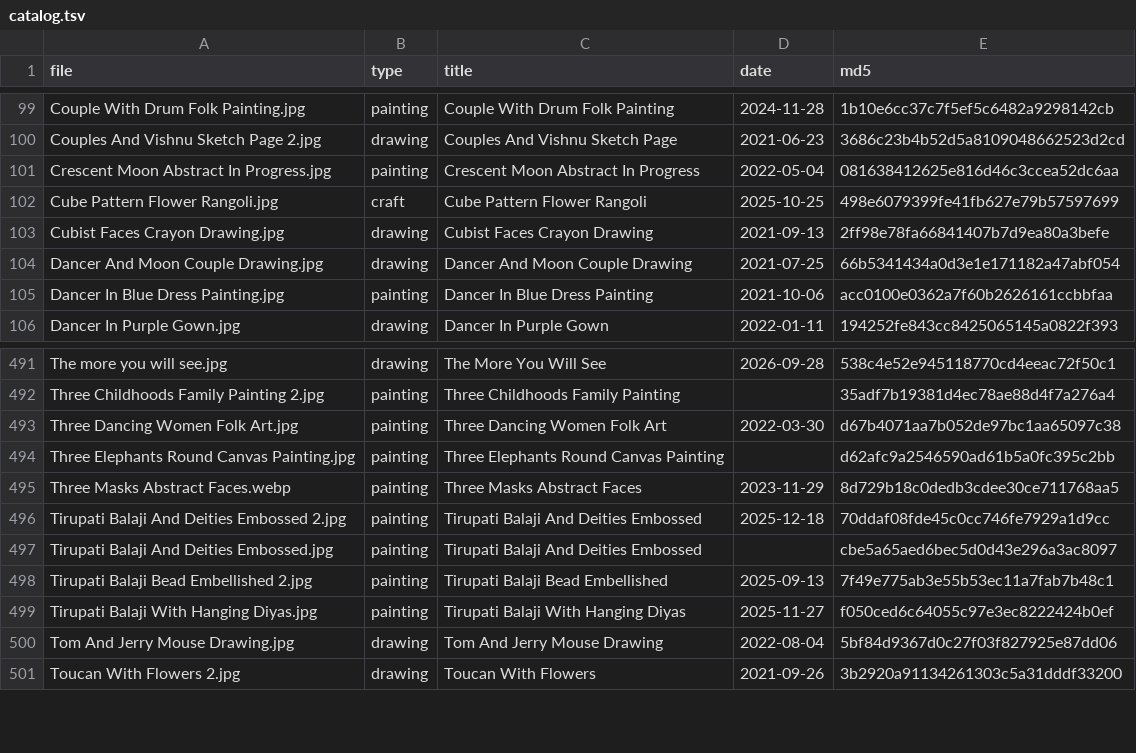
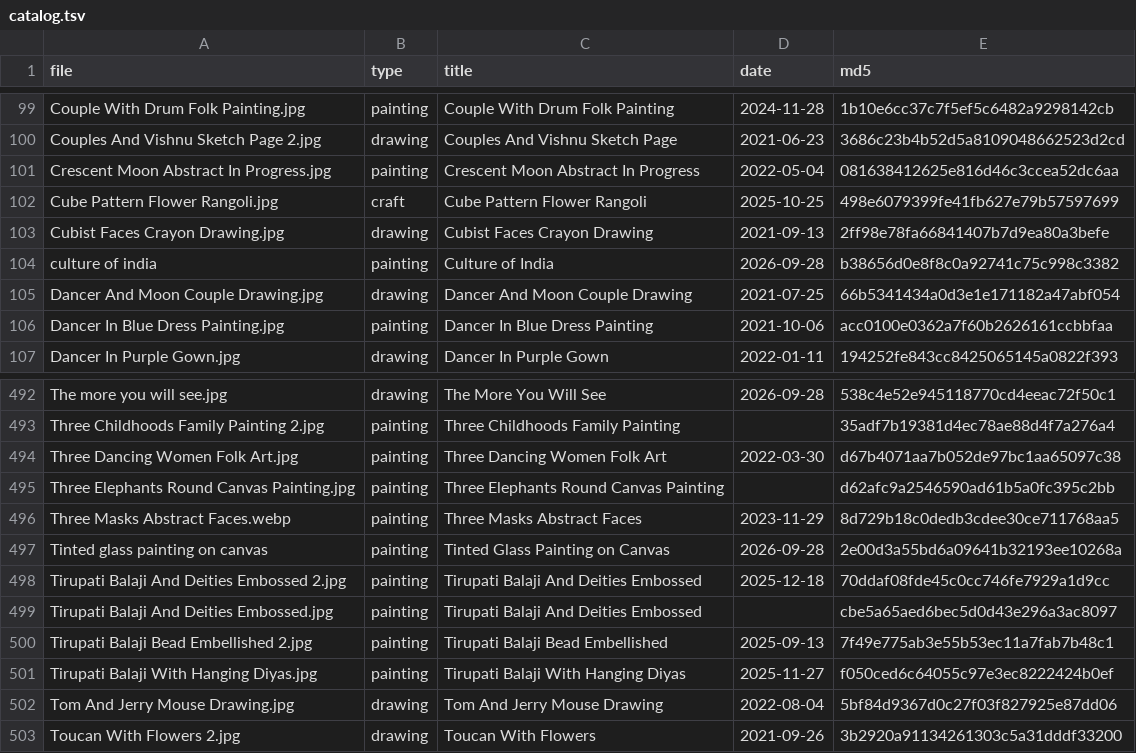
Before and after one commit to dreamerskymaster/mahartworks, a TSV file: build/catalog.tsv, drawn as a sheet; only a part is shown, gaps mark what is left out.

```diff
--- a/build/catalog.tsv
+++ b/build/catalog.tsv
@@ -103,2 +103,3 @@ Cube Pattern Flower Rangoli.jpg	craft	Cube Pattern Flower Rangoli	2025-10-25	498
 Cubist Faces Crayon Drawing.jpg	drawing	Cubist Faces Crayon Drawing	2021-09-13	2ff98e78fa66841407b7d9ea80a3befe
+culture of india 	painting	Culture of India	2026-09-28	b38656d0e8f8c0a92741c75c998c3382
 Dancer And Moon Couple Drawing.jpg	drawing	Dancer And Moon Couple Drawing	2021-07-25	66b5341434a0d3e1e171182a47abf054
@@ -495,2 +496,3 @@ Three Elephants Round Canvas Painting.jpg	painting	Three Elephants Round Canvas
 Three Masks Abstract Faces.webp	painting	Three Masks Abstract Faces	2023-11-29	8d729b18c0dedb3cdee30ce711768aa5
+Tinted glass painting on canvas 	painting	Tinted Glass Painting on Canvas	2026-09-28	2e00d3a55bd6a09641b32193ee10268a
 Tirupati Balaji And Deities Embossed 2.jpg	painting	Tirupati Balaji And Deities Embossed	2025-12-18	70ddaf08fde45c0cc746fe7929a1d9cc
```
Also changed, not shown: 6 other files.
